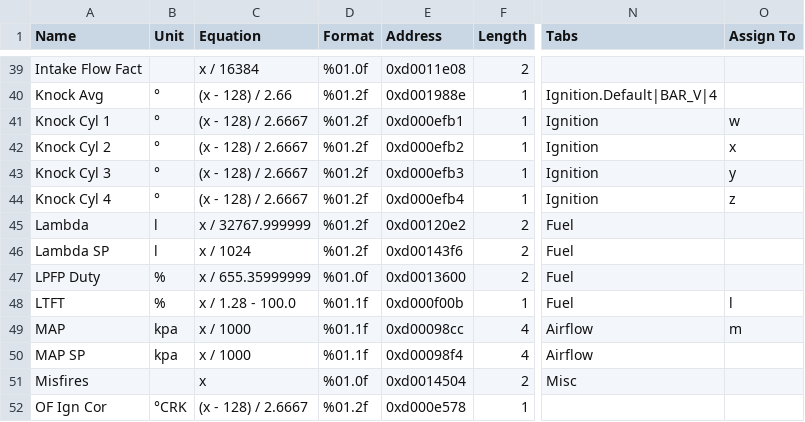
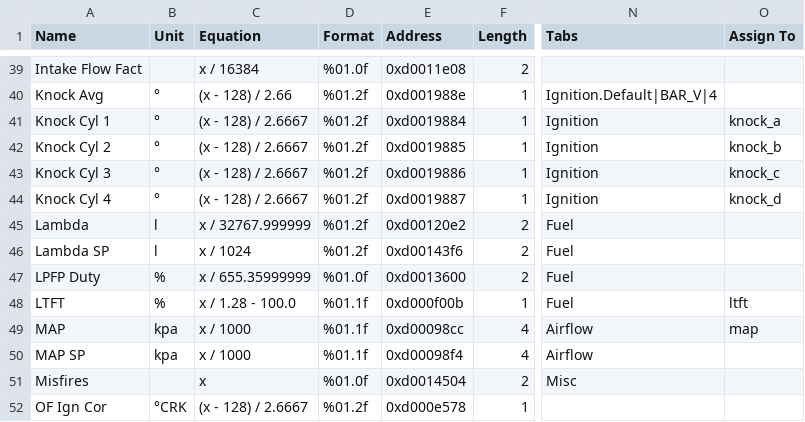
Before and after one commit to bri3d/VW_Flash, a CSV file: logs/log_parameters_3E.csv, drawn as a sheet; only a part is shown, gaps mark what is left out; the diff covers the shown part only; the diff names each change by its address in the sheet, - before the commit and + after, or states it on an @@ line.

Commit message:
calc hp, assignto update

```diff
--- a/logs/log_parameters_3E.csv
+++ b/logs/log_parameters_3E.csv
-E41 (Address): 0xd000efb1
+E41 (Address): 0xd0019884
-O41 (Assign To): w
+O41 (Assign To): knock_a
-E42 (Address): 0xd000efb2
+E42 (Address): 0xd0019885
-O42 (Assign To): x
+O42 (Assign To): knock_b
-E43 (Address): 0xd000efb3
+E43 (Address): 0xd0019886
-O43 (Assign To): y
+O43 (Assign To): knock_c
-E44 (Address): 0xd000efb4
+E44 (Address): 0xd0019887
-O44 (Assign To): z
+O44 (Assign To): knock_d
-O48 (Assign To): l
+O48 (Assign To): ltft
-O49 (Assign To): m
+O49 (Assign To): map
```
Also changed, not shown: 1 added row and 15 edited cells elsewhere in this file, 2 other files.
